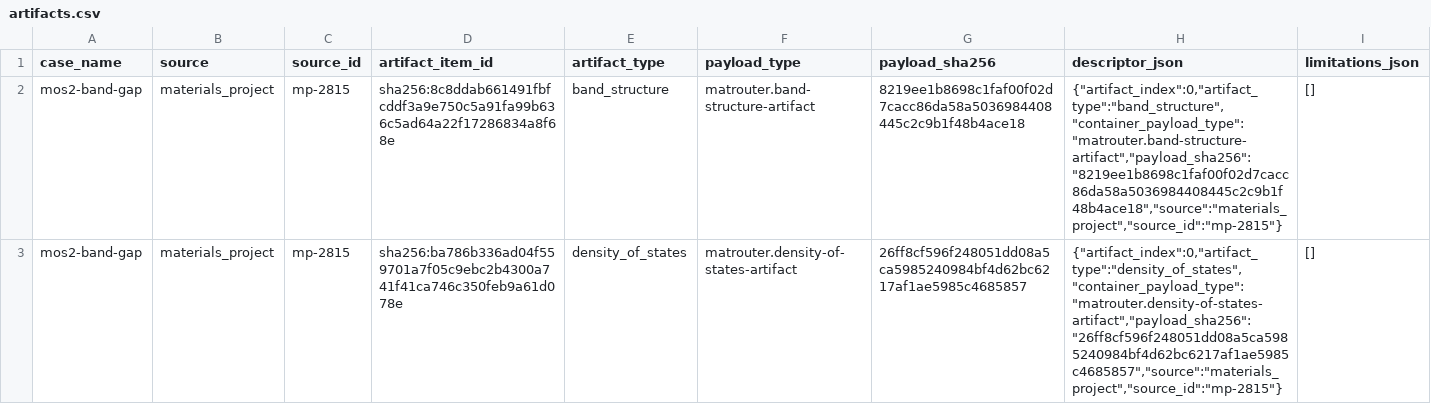
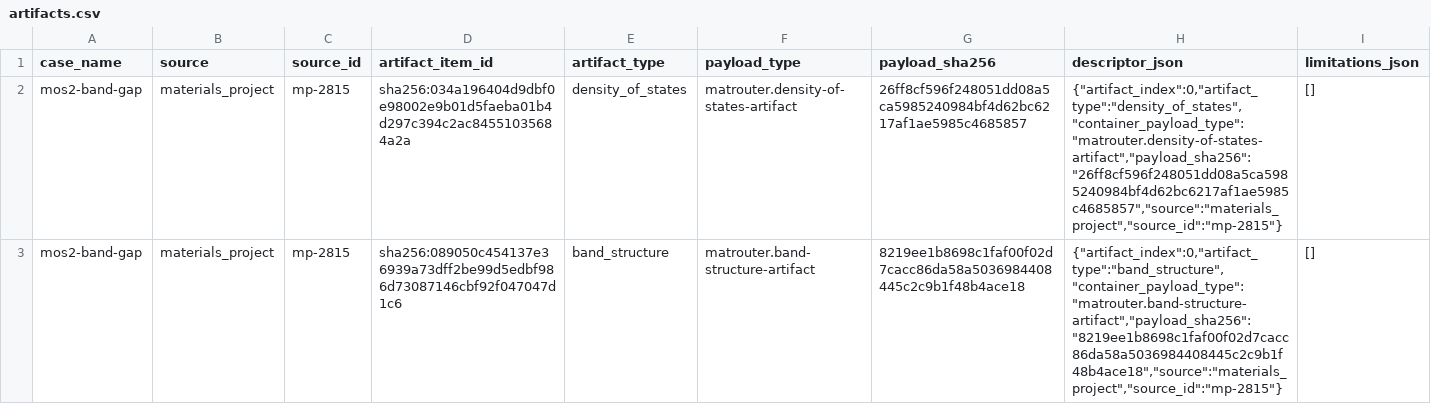
Before and after one commit to MatRouter/matrouter-evaluation, a CSV file: results/artifacts.csv, drawn as a sheet; only a part is shown; the diff covers the shown part only.

```diff
--- a/results/artifacts.csv
+++ b/results/artifacts.csv
@@ -1,3 +1,3 @@
 case_name,source,source_id,artifact_item_id,artifact_type,payload_type,payload_sha256,descriptor_json,limitations_json
-mos2-band-gap,materials_project,mp-2815,sha256:8c8ddab661491fbfcddf3a9e750c5a91fa99b636c5ad64a22f17286834a8f68e,band_structure,matrouter.band-structure-artifact,8219ee1b8698c1faf00f02d7cacc86da58a5036984408445c2c9b1f48b4ace18,"{""artifact_index"":0,""artifact_type"":""band_structure"",""container_payload_type"":""matrouter.band-structure-artifact"",""payload_sha256"":""8219ee1b8698c1faf00f02d7cacc86da58a5036984408445c2c9b1f48b4ace18"",""source"":""materials_project"",""source_id"":""mp-2815""}",[]
-mos2-band-gap,materials_project,mp-2815,sha256:ba786b336ad04f559701a7f05c9ebc2b4300a741f41ca746c350feb9a61d078e,density_of_states,matrouter.density-of-states-artifact,26ff8cf596f248051dd08a5ca5985240984bf4d62bc6217af1ae5985c4685857,"{""artifact_index"":0,""artifact_type"":""density_of_states"",""container_payload_type"":""matrouter.density-of-states-artifact"",""payload_sha256"":""26ff8cf596f248051dd08a5ca5985240984bf4d62bc6217af1ae5985c4685857"",""source"":""materials_project"",""source_id"":""mp-2815""}",[]
+mos2-band-gap,materials_project,mp-2815,sha256:034a196404d9dbf0e98002e9b01d5faeba01b4d297c394c2ac84551035684a2a,density_of_states,matrouter.density-of-states-artifact,26ff8cf596f248051dd08a5ca5985240984bf4d62bc6217af1ae5985c4685857,"{""artifact_index"":0,""artifact_type"":""density_of_states"",""container_payload_type"":""matrouter.density-of-states-artifact"",""payload_sha256"":""26ff8cf596f248051dd08a5ca5985240984bf4d62bc6217af1ae5985c4685857"",""source"":""materials_project"",""source_id"":""mp-2815""}",[]
+mos2-band-gap,materials_project,mp-2815,sha256:089050c454137e36939a73dff2be99d5edbf986d73087146cbf92f047047d1c6,band_structure,matrouter.band-structure-artifact,8219ee1b8698c1faf00f02d7cacc86da58a5036984408445c2c9b1f48b4ace18,"{""artifact_index"":0,""artifact_type"":""band_structure"",""container_payload_type"":""matrouter.band-structure-artifact"",""payload_sha256"":""8219ee1b8698c1faf00f02d7cacc86da58a5036984408445c2c9b1f48b4ace18"",""source"":""materials_project"",""source_id"":""mp-2815""}",[]
```
Also changed, not shown: 16 edited cells elsewhere in this file, results/cases.csv, results/coverage.csv, 32 other files.
